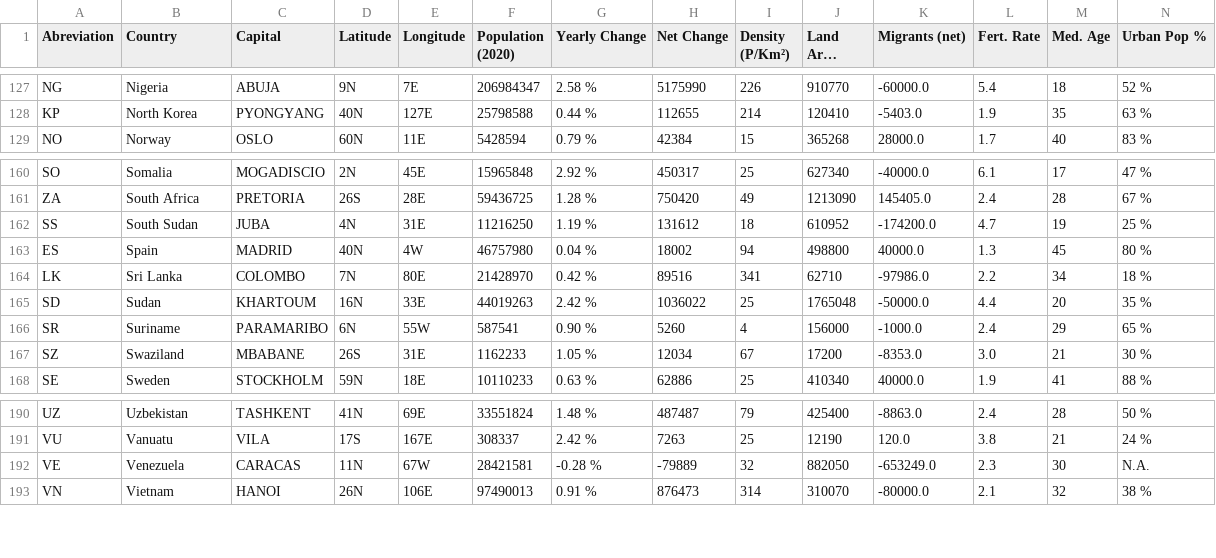
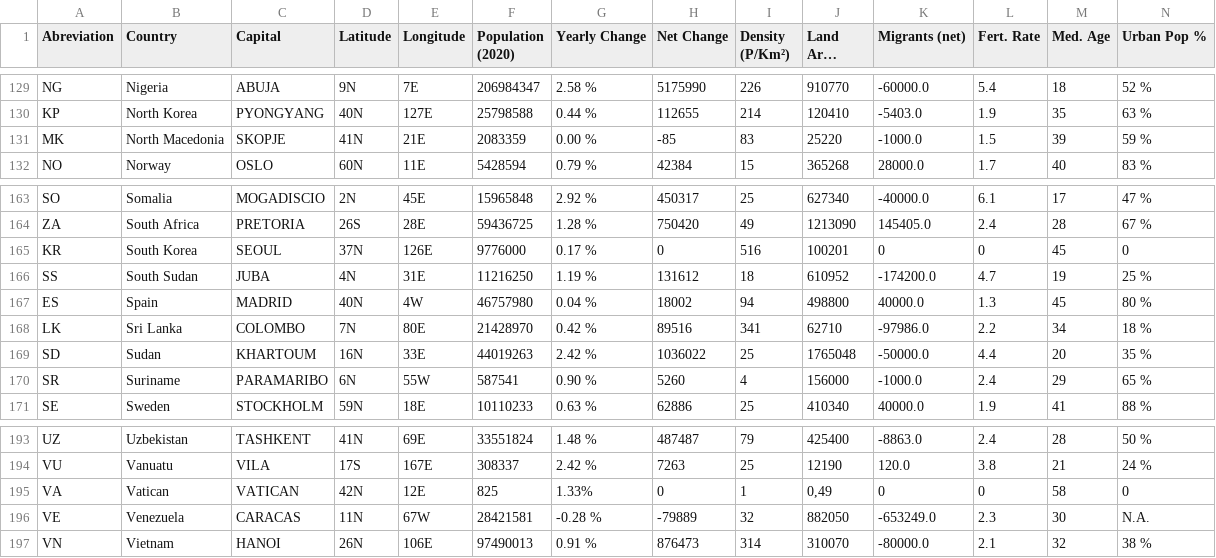
Before and after one commit to Vic71bis/projet_71, a CSV file: countries_info.csv, drawn as a sheet; only a part is shown, gaps mark what is left out; long unchanged cells end in …; removed rows and columns are numbered as before the commit, all else as after; rows hold the shown columns only; the diff covers the shown part only; the diff names each change by its address in the sheet, - before the commit and + after, or states it on an @@ line.

```diff
--- a/countries_info.csv
+++ b/countries_info.csv
+row 131: MK | North Macedonia | SKOPJE | 41N | 21E | 2083359 | 0.00 % | -85 | 83 | 25220 | -1000.0 | 1.5 | 39 | 59 %
+row 165: KR | South Korea | SEOUL | 37N | 126E | 9776000 | 0.17 % | 0 | 516 | 100201 | 0 | 0 | 45 | 0
-row 167: SZ | Swaziland | MBABANE | 26S | 31E | 1162233 | 1.05 % | 12034 | 67 | 17200 | -8353.0 | 3.0 | 21 | 30 %
+row 195: VA | Vatican | VATICAN | 42N | 12E | 825 | 1.33% | 0 | 1 | 0,49 | 0 | 0 | 58 | 0
```
Also changed, not shown: 4 added rows, 2 removed rows and 1 edited cell elsewhere in this file.
